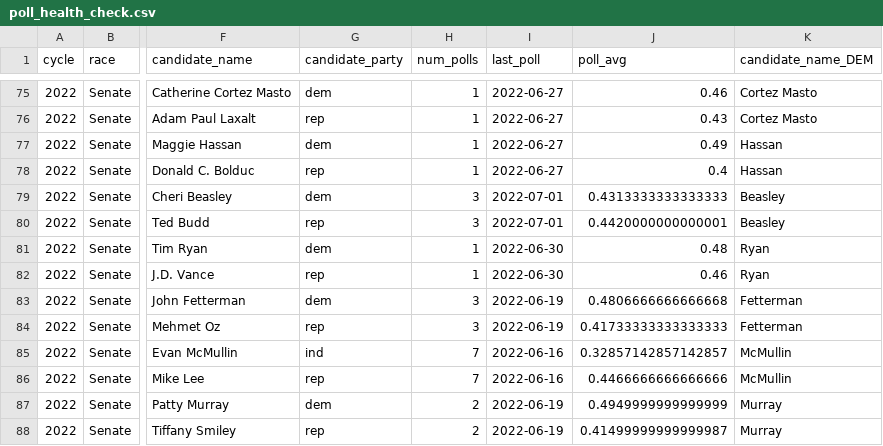
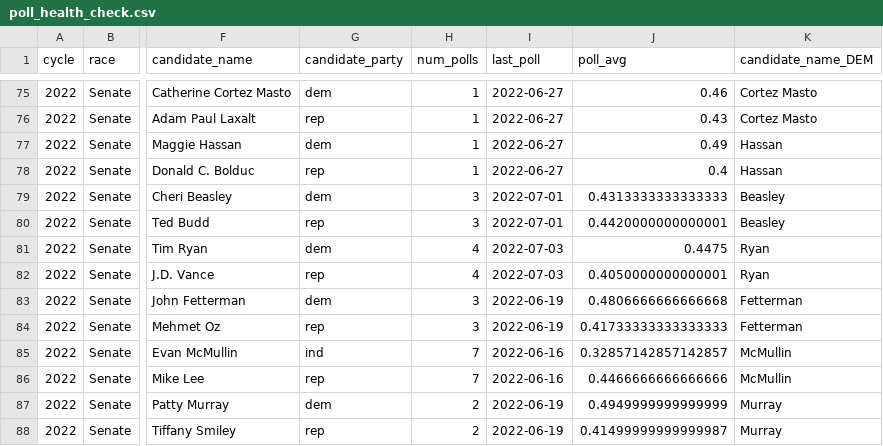
Before and after one commit to markjrieke/2022-midterm-forecasts, a CSV file: models/poll_health_check.csv, drawn as a sheet; only a part is shown, gaps mark what is left out; the diff names each change by its address in the sheet, - before the commit and + after, or states it on an @@ line.

```diff
--- a/models/poll_health_check.csv
+++ b/models/poll_health_check.csv
-H81:H82 (num_polls): 1
+H81:H82 (num_polls): 4
-I81:I82 (last_poll): 2022-06-30
+I81:I82 (last_poll): 2022-07-03
-J81 (poll_avg): 0.48
+J81 (poll_avg): 0.4475
-J82 (poll_avg): 0.46
+J82 (poll_avg): 0.4050000000000001
```
Also changed, not shown: models/outputs/current_house_distribution.csv, models/outputs/current_senate_distribution.csv, 4 other files.
